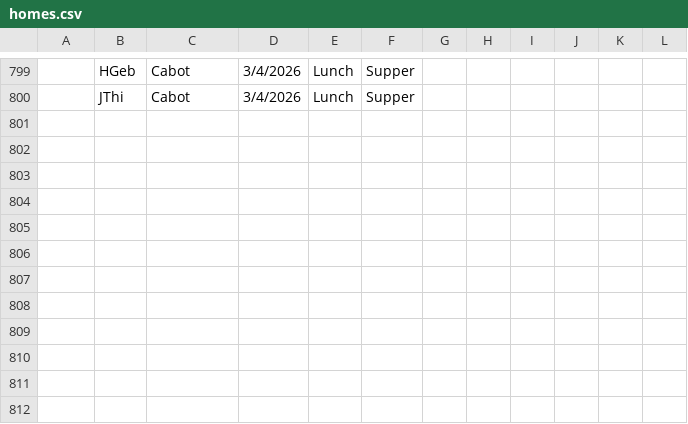
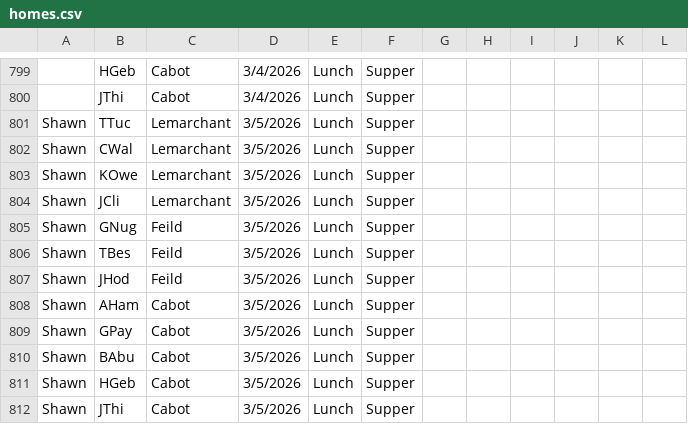
Before and after one commit to rcahill-code/homes-live, a CSV file: data/homes.csv, drawn as a sheet; only a part is shown, gaps mark what is left out; the diff names each change by its address in the sheet, - before the commit and + after, or states it on an @@ line.

```diff
--- a/data/homes.csv
+++ b/data/homes.csv
+row 801: Shawn | TTuc | Lemarchant | 3/5/2026 | Lunch | Supper
+row 802: Shawn | CWal | Lemarchant | 3/5/2026 | Lunch | Supper
+row 803: Shawn | KOwe | Lemarchant | 3/5/2026 | Lunch | Supper
+row 804: Shawn | JCli | Lemarchant | 3/5/2026 | Lunch | Supper
+row 805: Shawn | GNug | Feild | 3/5/2026 | Lunch | Supper
+row 806: Shawn | TBes | Feild | 3/5/2026 | Lunch | Supper
+row 807: Shawn | JHod | Feild | 3/5/2026 | Lunch | Supper
+row 808: Shawn | AHam | Cabot | 3/5/2026 | Lunch | Supper
+row 809: Shawn | GPay | Cabot | 3/5/2026 | Lunch | Supper
+row 810: Shawn | BAbu | Cabot | 3/5/2026 | Lunch | Supper
+row 811: Shawn | HGeb | Cabot | 3/5/2026 | Lunch | Supper
+row 812: Shawn | JThi | Cabot | 3/5/2026 | Lunch | Supper
```
